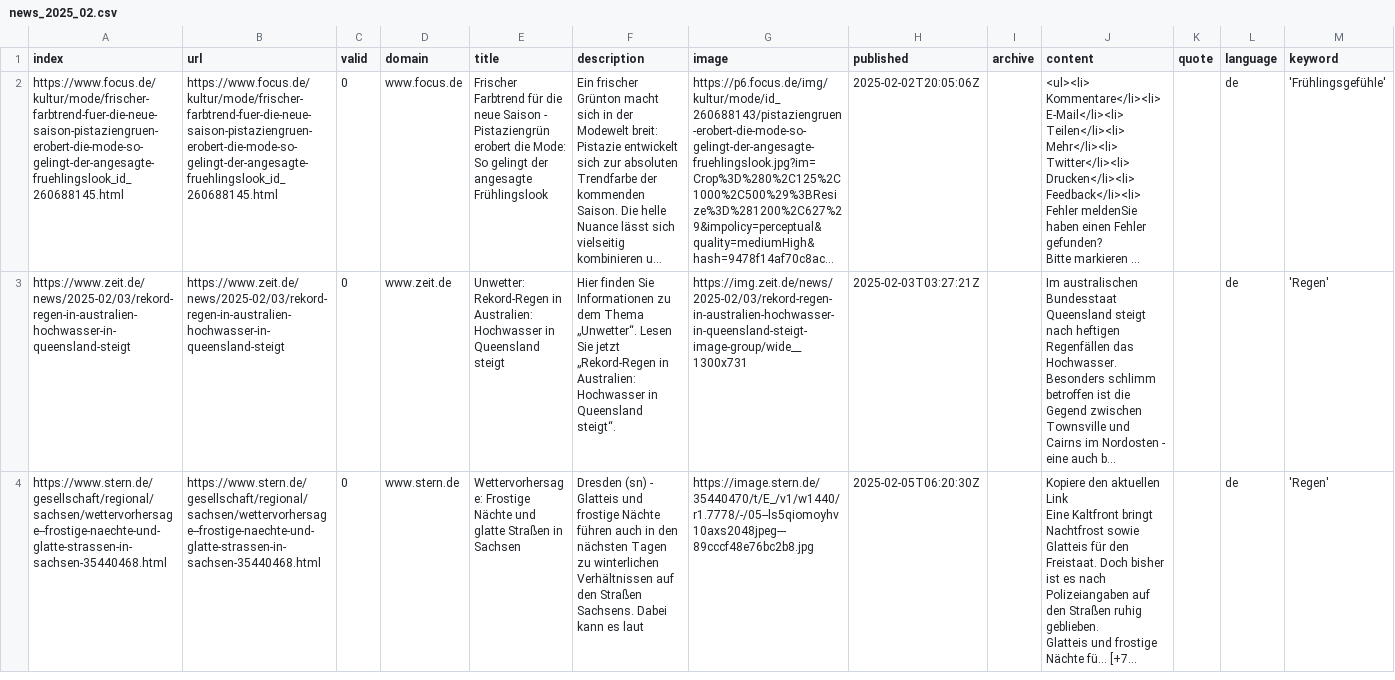
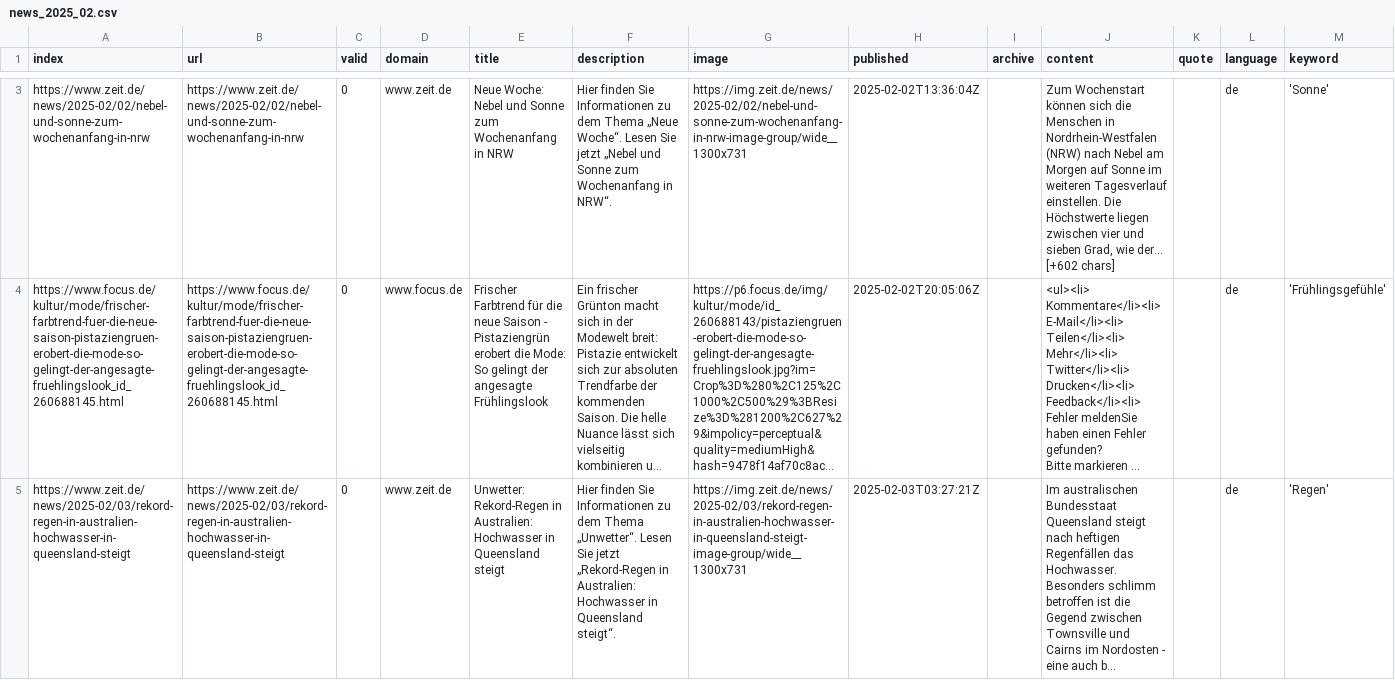
Before and after one commit to magaliekathrin-news/winterIsComing2, a CSV file: csv/news_2025_02.csv, drawn as a sheet; only a part is shown, gaps mark what is left out; the shorter side is filled out with more unchanged rows; long unchanged cells end in …; the diff covers the shown part only; the diff names each change by its address in the sheet, - before the commit and + after, or states it on an @@ line.

```diff
--- a/csv/news_2025_02.csv
+++ b/csv/news_2025_02.csv
+row 3: https://www.zeit.de/news/2025-02/02/nebel-und-sonne-zum-wochenanfang-in-nrw | https://www.zeit.de/news/2025-02/02/nebel-und-sonne-zum-wochenanfang-in-nrw | 0 | www.zeit.de | Neue Woche: Nebel und Sonne zum Wochenanfang in NRW | Hier finden Sie Informationen zu dem Thema „Neue Woche“. Lesen Sie jetzt „Nebel und Sonne zum Wochenanfang in NRW“. | https://img.zeit.de/news/2025-02/02/nebel-und-sonne-zum-wochenanfang-in-nrw-image-group/wide__1300x731 | 2025-02-02T13:36:04Z |  | Zum Wochenstart können sich die Menschen in Nordrhein-Westfalen (NRW) nach Nebel am Morgen auf Sonne im weiteren Tagesverlauf einstellen. Die Höchstwerte liegen zwischen vier und sieben Grad, wie der… [+602 chars] |  | de | 'Sonne'
```
Also changed, not shown: 4 added rows elsewhere in this file, csv/news_2025_01.csv, keywords.csv.
